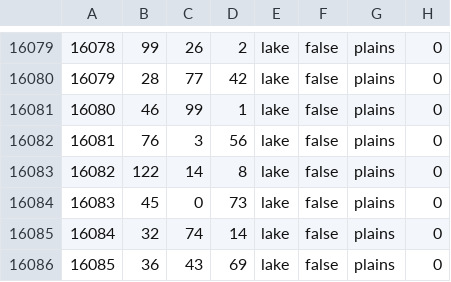
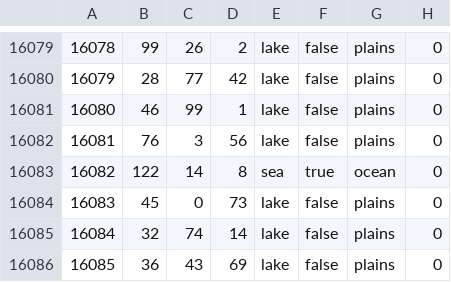
Before and after one commit to Rekordny/Project_IRIS, a CSV file: map/definition.csv, drawn as a sheet; only a part is shown, gaps mark what is left out; the diff covers the shown part only.

```diff
--- a/map/definition.csv
+++ b/map/definition.csv
@@ -16082,3 +16082,3 @@
 16081;76;3;56;lake;false;plains;0
-16082;122;14;8;lake;false;plains;0
+16082;122;14;8;sea;true;ocean;0
 16083;45;0;73;lake;false;plains;0
```
Also changed, not shown: 48 edited cells elsewhere in this file, map/adjacencies.csv, 39 other files.
